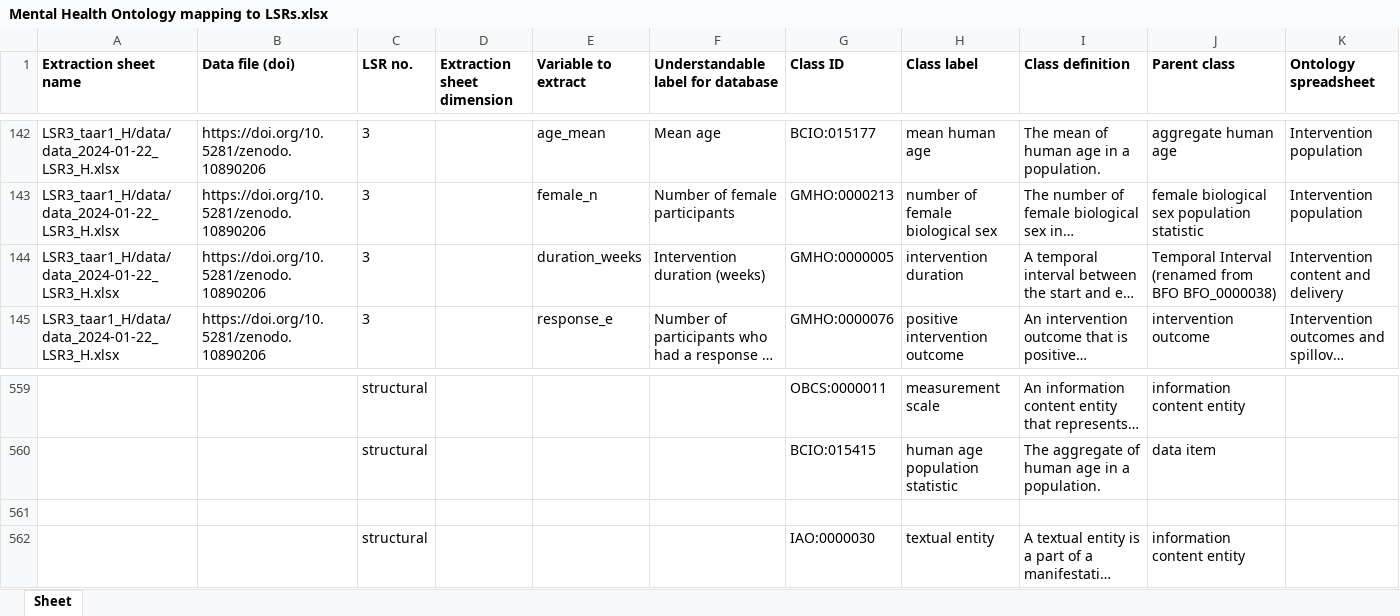
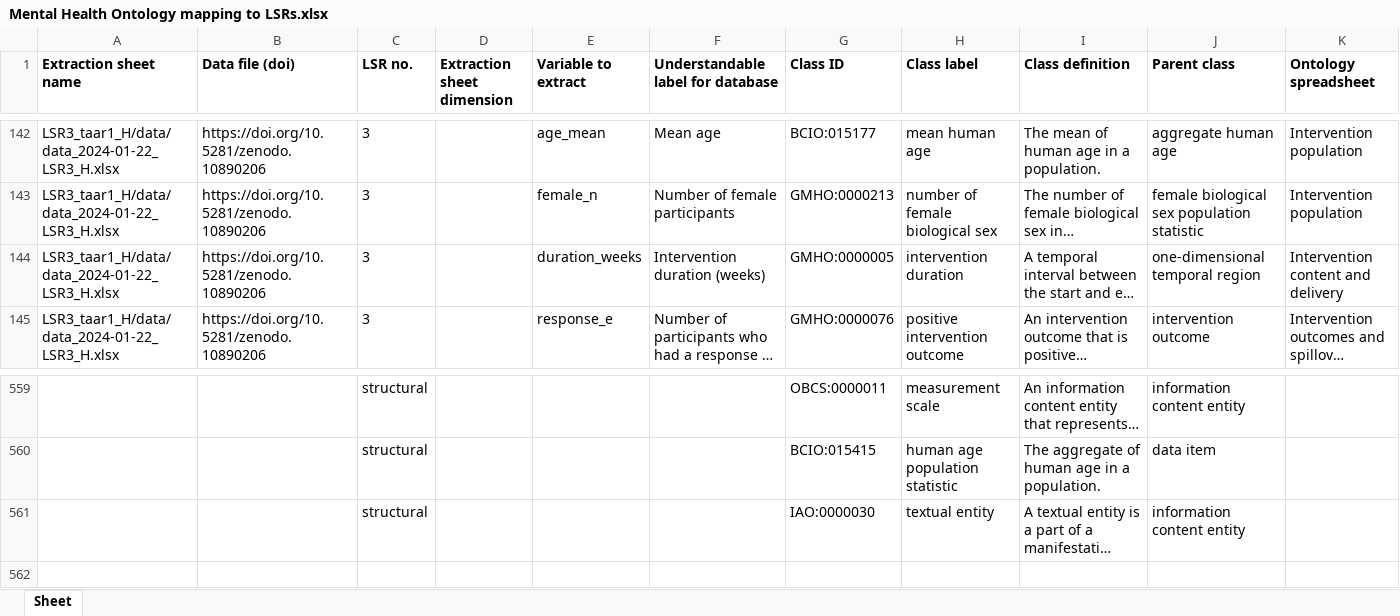
Before and after one commit to galenos-project/mental-health-ontology, an Excel workbook: Mapping to LSRs/Mental Health Ontology mapping to LSRs.xlsx, sheet Sheet, drawn as a sheet; only a part is shown, gaps mark what is left out; long unchanged cells end in …; values as stored, in another font and other column widths than the file's, no borders; the diff names each change by its address in the sheet, - before the commit and + after, or states it on an @@ line.

Commit message:
Updating Mental Health Ontology mapping to LSRs.xlsx

```diff
--- a/Mapping to LSRs/Mental Health Ontology mapping to LSRs.xlsx (sheet Sheet)
+++ b/Mapping to LSRs/Mental Health Ontology mapping to LSRs.xlsx (sheet Sheet)
-J144 (Parent class): Temporal Interval (renamed from BFO BFO_0000038)
+J144 (Parent class): one-dimensional temporal region
-row 561: (empty)
```
